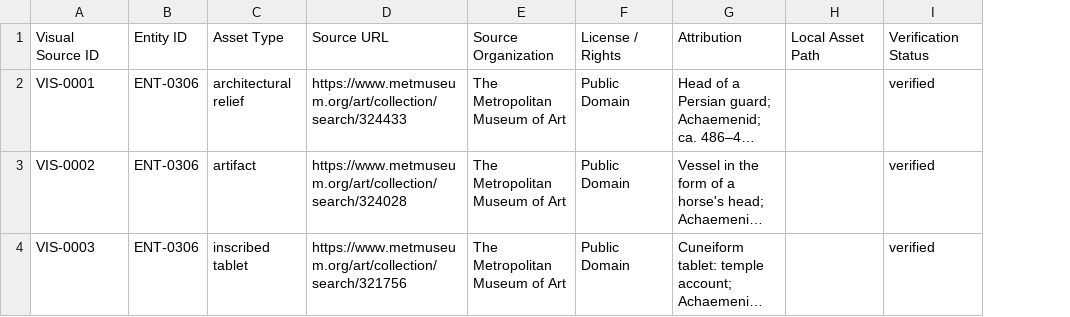
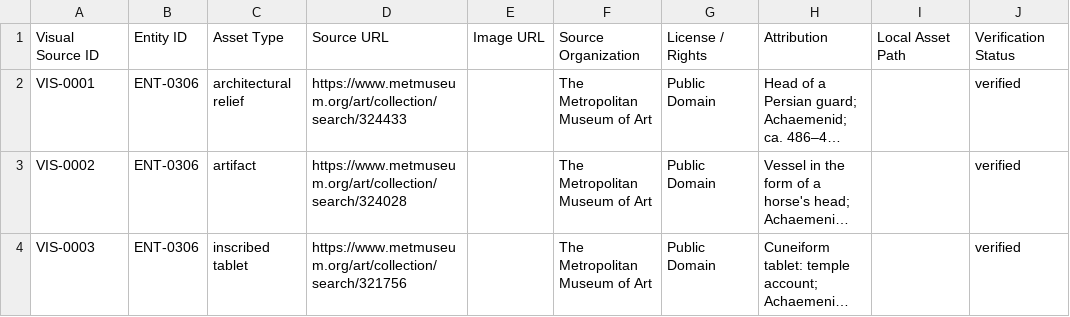
Before and after one commit to jamesadkins-blocko/human-history-timeline, a CSV file: data/visual_sources.csv, drawn as a sheet; only a part is shown; long unchanged cells end in …; the diff names each change by its address in the sheet, - before the commit and + after, or states it on an @@ line.

Commit message:
Add direct image URL field to visual provenance registry

```diff
--- a/data/visual_sources.csv
+++ b/data/visual_sources.csv
+column E, row 1: Image URL
```
